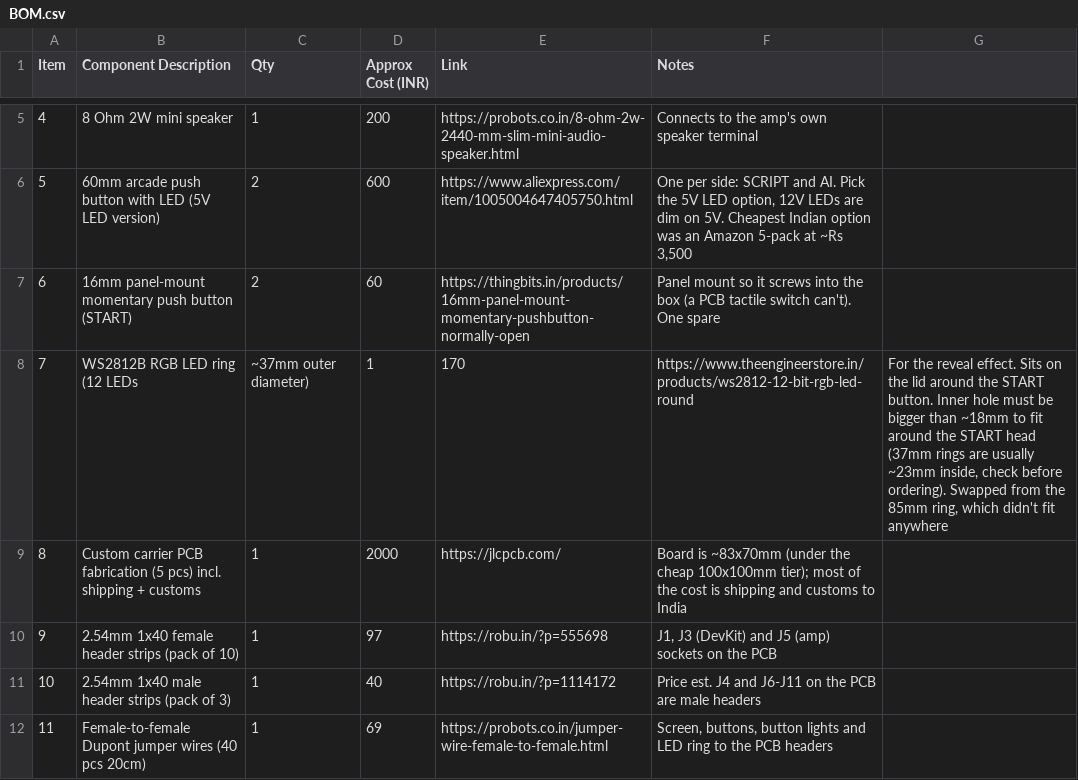
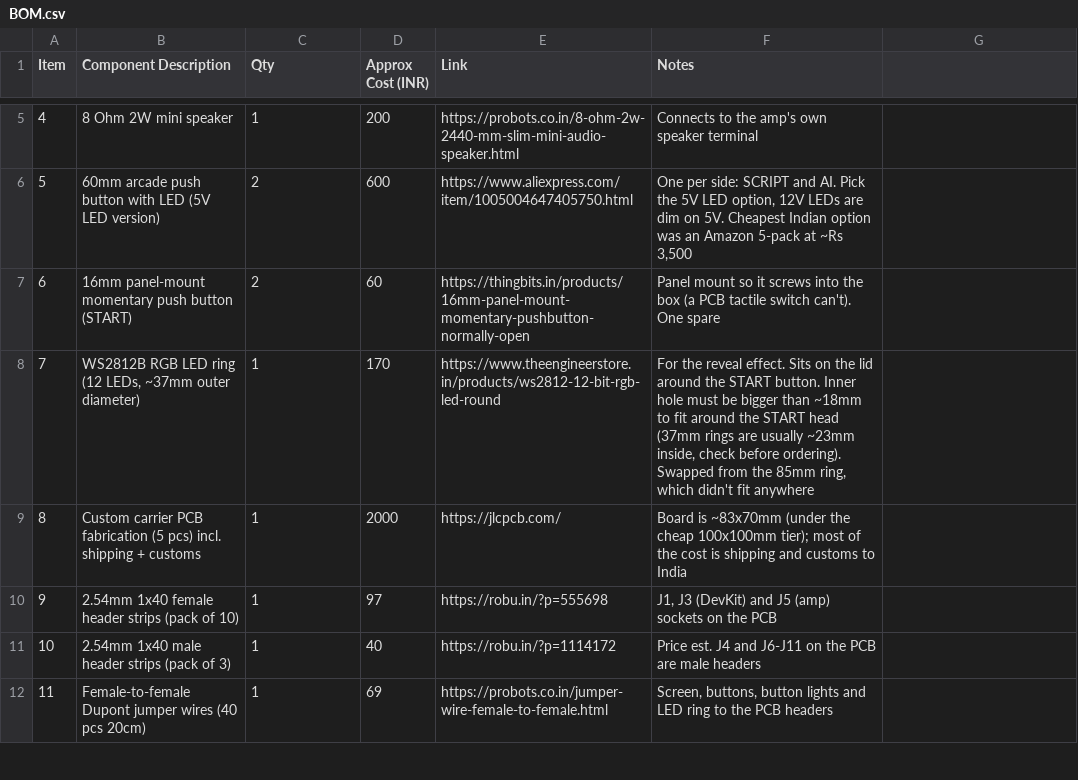
Before and after one commit to Acookiefor2/Mr.Whoami, a CSV file: BOM.csv, drawn as a sheet; only a part is shown, gaps mark what is left out.

Commit message:
Update BOM.csv

```diff
--- a/BOM.csv
+++ b/BOM.csv
@@ -7,3 +7,3 @@ Item,Component Description,Qty,Approx Cost (INR),Link,Notes
 6,16mm panel-mount momentary push button (START),2,60,https://thingbits.in/products/16mm-panel-mount-momentary-pushbutton-normally-open,Panel mount so it screws into the box (a PCB tactile switch can't). One spare
-7,WS2812B RGB LED ring (12 LEDs, ~37mm outer diameter),1,170,https://www.theengineerstore.in/products/ws2812-12-bit-rgb-led-round,"For the reveal effect. Sits on the lid around the START button. Inner hole must be bigger than ~18mm to fit around the START head (37mm rings are usually ~23mm inside, check before ordering). Swapped from the 85mm ring, which didn't fit anywhere"
+7,"WS2812B RGB LED ring (12 LEDs, ~37mm outer diameter)",1,170,https://www.theengineerstore.in/products/ws2812-12-bit-rgb-led-round,"For the reveal effect. Sits on the lid around the START button. Inner hole must be bigger than ~18mm to fit around the START head (37mm rings are usually ~23mm inside, check before ordering). Swapped from the 85mm ring, which didn't fit anywhere"
 8,Custom carrier PCB fabrication (5 pcs) incl. shipping + customs,1,2000,https://jlcpcb.com/,Board is ~83x70mm (under the cheap 100x100mm tier); most of the cost is shipping and customs to India
```
